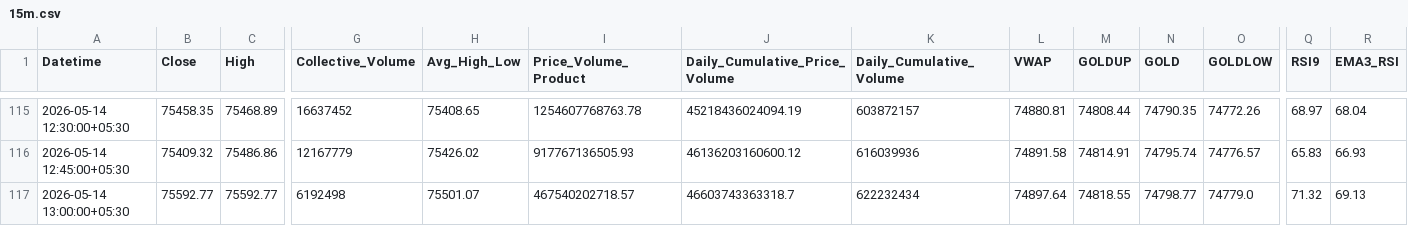
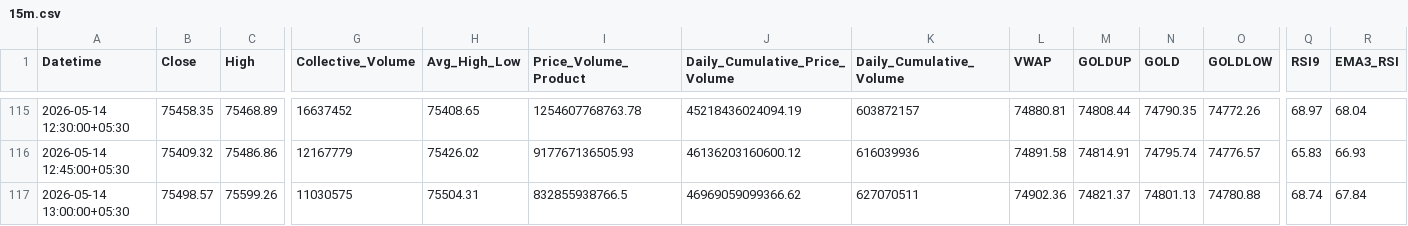
Before and after one commit to rahuljoshin/TradingBOT, a CSV file: 15m.csv, drawn as a sheet; only a part is shown, gaps mark what is left out; the diff covers the shown part only; the diff names each change by its address in the sheet, - before the commit and + after, or states it on an @@ line.

```diff
--- a/15m.csv
+++ b/15m.csv
-B117 (Close): 75592.77
+B117 (Close): 75498.57
-C117 (High): 75592.77
+C117 (High): 75599.26
-G117 (Collective_Volume): 6192498
+G117 (Collective_Volume): 11030575
-H117 (Avg_High_Low): 75501.07
+H117 (Avg_High_Low): 75504.31
-I117 (Price_Volume_Product): 467540202718.57
+I117 (Price_Volume_Product): 832855938766.5
-J117 (Daily_Cumulative_Price_Volume): 46603743363318.7
+J117 (Daily_Cumulative_Price_Volume): 46969059099366.62
-K117 (Daily_Cumulative_Volume): 622232434
+K117 (Daily_Cumulative_Volume): 627070511
-L117 (VWAP): 74897.64
+L117 (VWAP): 74902.36
-M117 (GOLDUP): 74818.55
+M117 (GOLDUP): 74821.37
-N117 (GOLD): 74798.77
+N117 (GOLD): 74801.13
-O117 (GOLDLOW): 74779.0
+O117 (GOLDLOW): 74780.88
-Q117 (RSI9): 71.32
+Q117 (RSI9): 68.74
-R117 (EMA3_RSI): 69.13
+R117 (EMA3_RSI): 67.84
```
Also changed, not shown: 19 edited cells elsewhere in this file, 1d.csv, 1m.csv, 3 other files.
